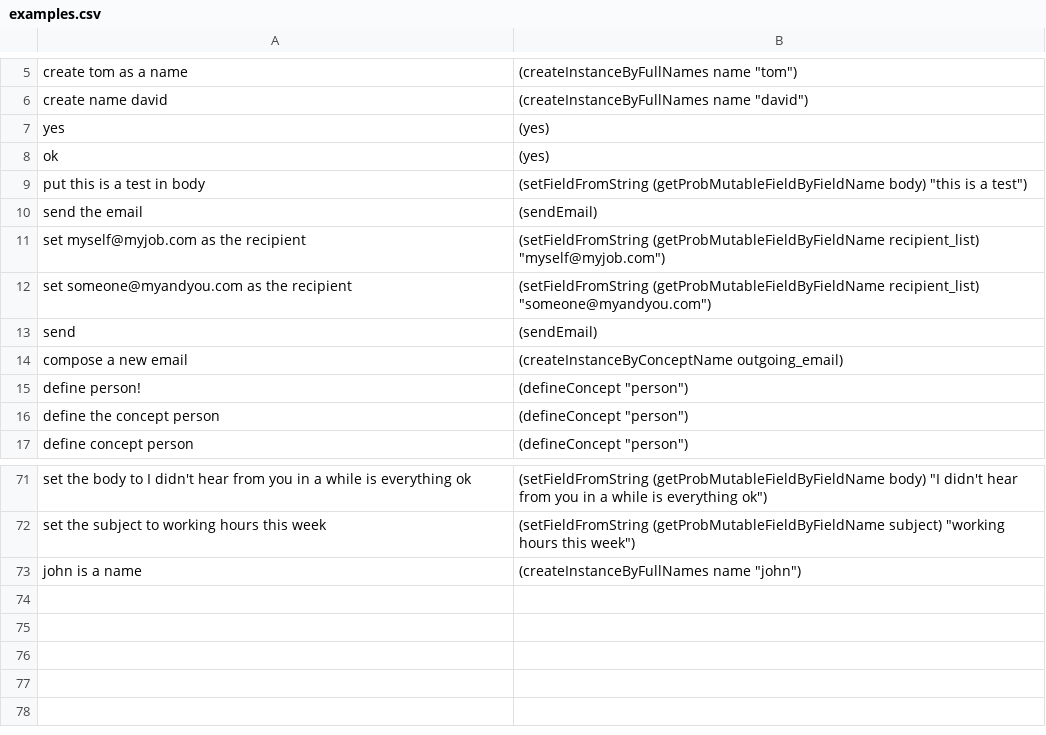
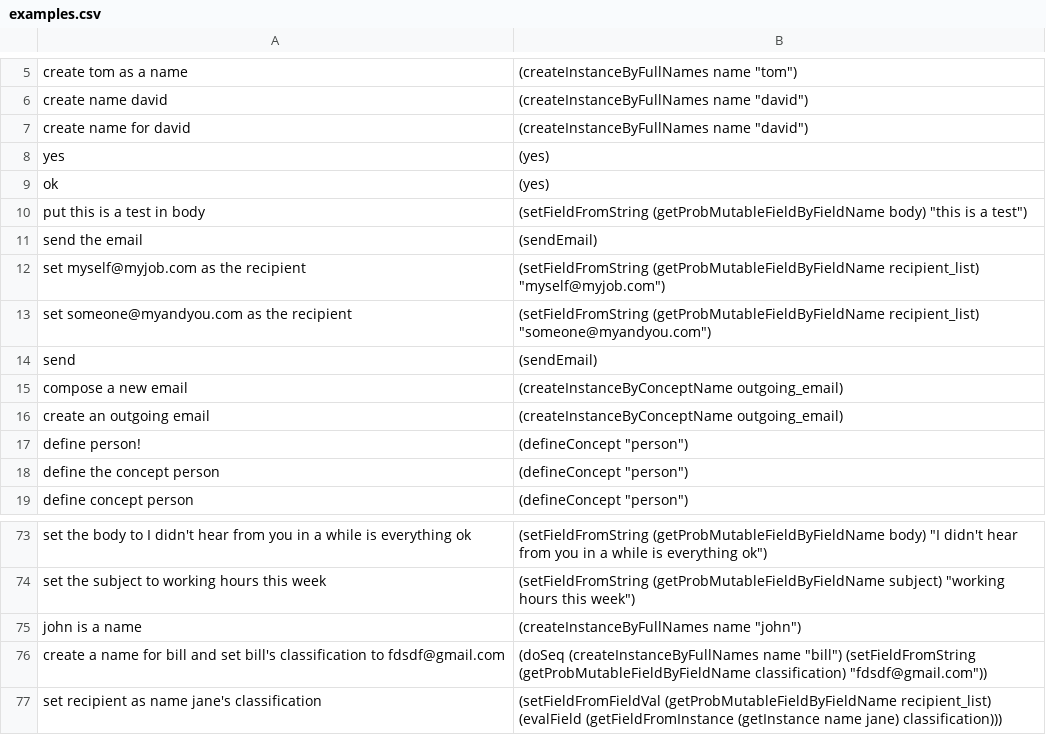
Before and after one commit to azariaa/InstructableServer, a CSV file: data/examples.csv, drawn as a sheet; only a part is shown, gaps mark what is left out.

```diff
--- a/data/examples.csv
+++ b/data/examples.csv
@@ -6,2 +6,3 @@ create tom as a name,"(createInstanceByFullNames name ""tom"")"
 create name david,"(createInstanceByFullNames name ""david"")"
+create name for david,"(createInstanceByFullNames name ""david"")"
 yes,(yes)
@@ -14,2 +15,3 @@ send,(sendEmail)
 compose a new email,(createInstanceByConceptName outgoing_email)
+create an outgoing email,(createInstanceByConceptName outgoing_email)
 define person!,"(defineConcept ""person"")"
@@ -73 +75,3 @@ set the subject to working hours this week,"(setFieldFromString (getProbMutableF
 john is a name,"(createInstanceByFullNames name ""john"")"
+create a name for bill and set bill's classification to fdsdf@gmail.com,"(doSeq (createInstanceByFullNames name ""bill"") (setFieldFromString (getProbMutableFieldByFieldName classification) ""fdsdf@gmail.com""))"
+set recipient as name jane's classification,(setFieldFromFieldVal (getProbMutableFieldByFieldName recipient_list) (evalField (getFieldFromInstance (getInstance name jane) classification)))
```
Also changed, not shown: 5 other files.
